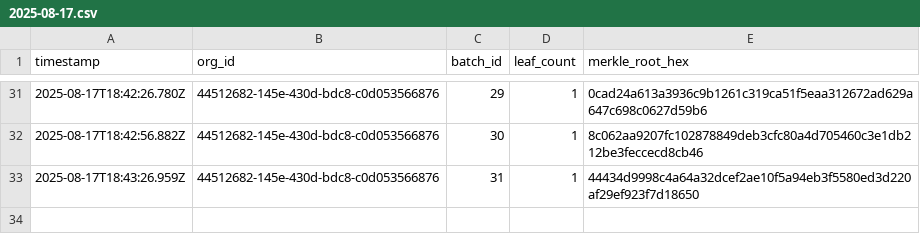
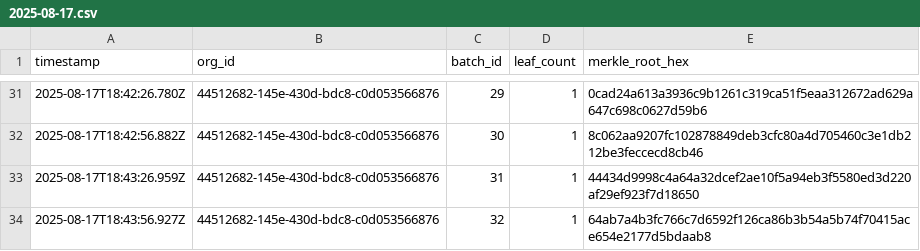
Before and after one commit to traceprompt/open-anchors, a CSV file: 2025-08-17.csv, drawn as a sheet; only a part is shown, gaps mark what is left out; the diff names each change by its address in the sheet, - before the commit and + after, or states it on an @@ line.

Commit message:
anchor 1 roots (2025-08-17)

```diff
--- a/2025-08-17.csv
+++ b/2025-08-17.csv
+row 34: 2025-08-17T18:43:56.927Z | 44512682-145e-430d-bdc8-c0d053566876 | 32 | 1 | 64ab7a4b3fc766c7d6592f126ca86b3b54a5b74f70415ace654e2177d5bdaab8
```
